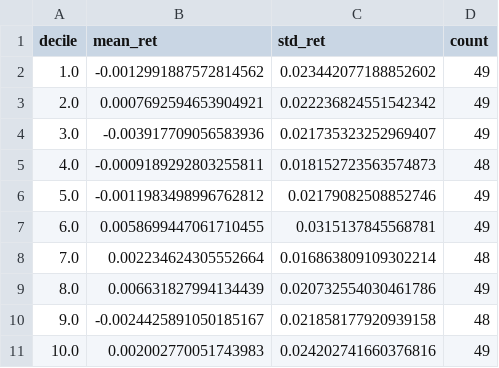
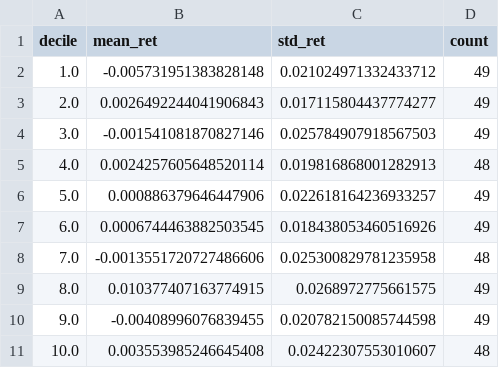
Before and after one commit to hongyihuangg/Financial-Econometrics-Python, a CSV file: workspace/outputs/batch_backtest/rf_restricted/oos_decile_summary.csv, drawn as a sheet.

```diff
--- a/workspace/outputs/batch_backtest/rf_restricted/oos_decile_summary.csv
+++ b/workspace/outputs/batch_backtest/rf_restricted/oos_decile_summary.csv
@@ -1,11 +1,11 @@
 decile,mean_ret,std_ret,count
-1.0,-0.0012991887572814562,0.023442077188852602,49
-2.0,0.0007692594653904921,0.022236824551542342,49
-3.0,-0.003917709056583936,0.021735323252969407,49
-4.0,-0.0009189292803255811,0.018152723563574873,48
-5.0,-0.0011983498996762812,0.02179082508852746,49
-6.0,0.0058699447061710455,0.0315137845568781,49
-7.0,0.002234624305552664,0.016863809109302214,48
-8.0,0.006631827994134439,0.020732554030461786,49
-9.0,-0.0024425891050185167,0.021858177920939158,48
-10.0,0.002002770051743983,0.024202741660376816,49
+1.0,-0.005731951383828148,0.021024971332433712,49
+2.0,0.0026492244041906843,0.017115804437774277,49
+3.0,-0.001541081870827146,0.025784907918567503,49
+4.0,0.0024257605648520114,0.019816868001282913,48
+5.0,0.000886379646447906,0.022618164236933257,49
+6.0,0.0006744463882503545,0.018438053460516926,49
+7.0,-0.0013551720727486606,0.025300829781235958,48
+8.0,0.010377407163774915,0.0268972775661575,49
+9.0,-0.00408996076839455,0.020782150085744598,49
+10.0,0.003553985246645408,0.02422307553010607,48
```
Also changed, not shown: workspace/outputs/batch_backtest/rf_restricted/is_daily_returns.csv, workspace/outputs/batch_backtest/rf_restricted/oos_ic_series.csv, 29 other files.
